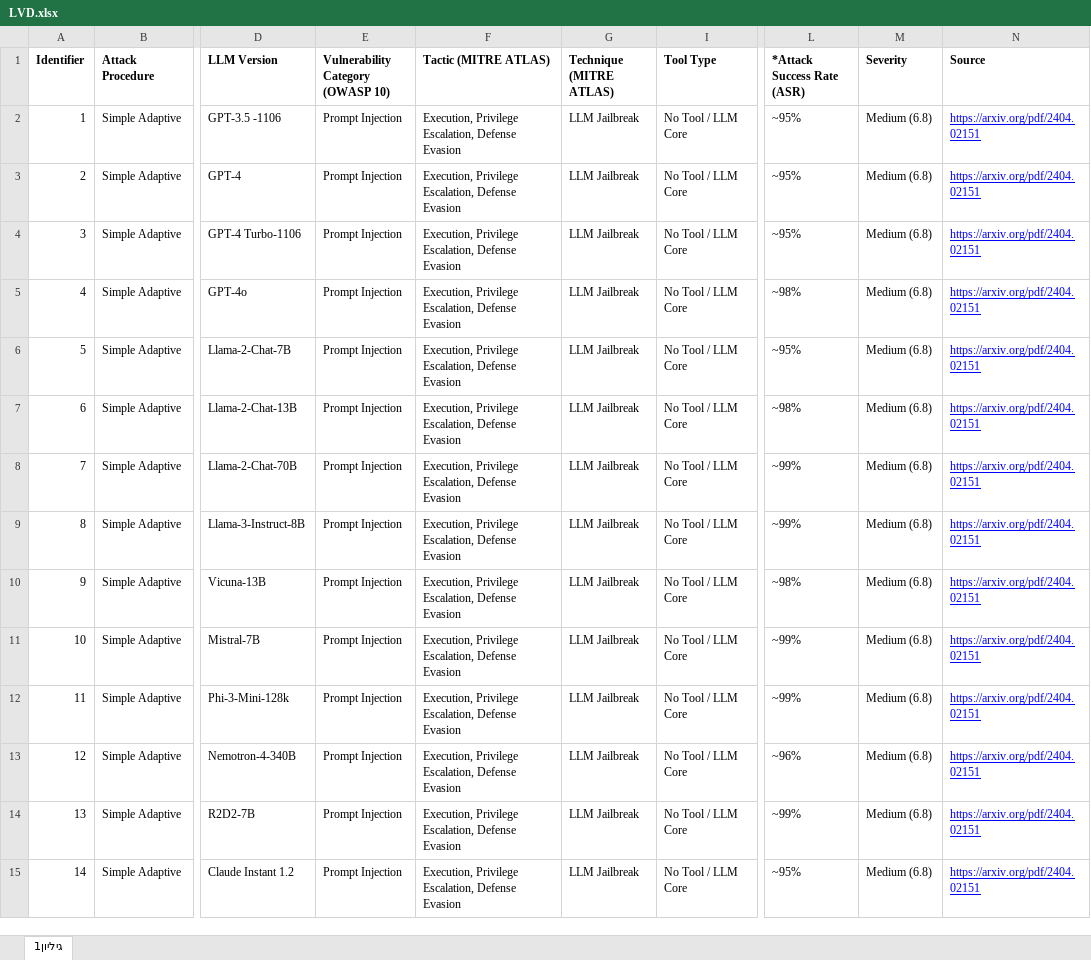
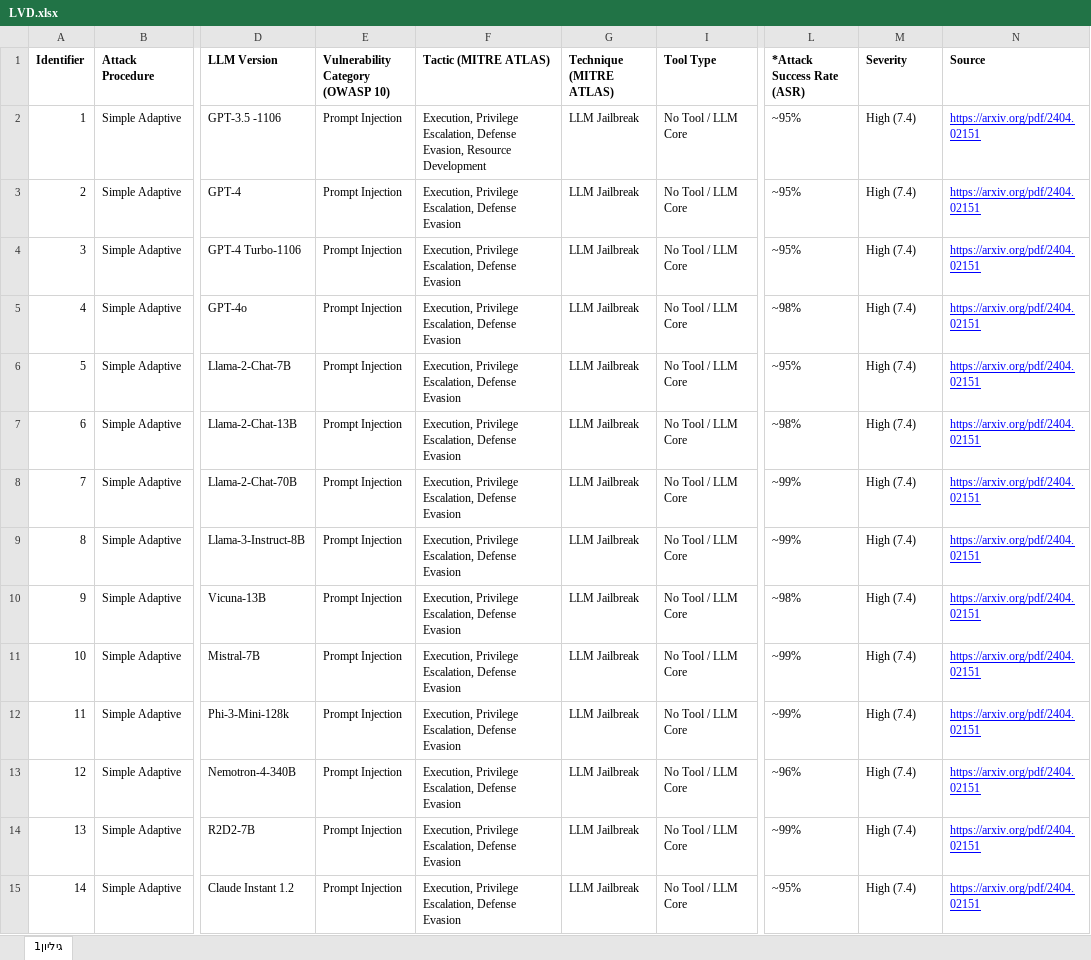
Before and after one commit to atagacsac/LVD, an Excel workbook: LVD.xlsx, sheet גיליון1, drawn as a sheet; only a part is shown, gaps mark what is left out; values as stored, in another font and other column widths than the file's, no borders; conditional formats not drawn; the diff covers the shown part only; the diff names each change by its address in the sheet, - before the commit and + after, or states it on an @@ line.

Commit message:
Add files via upload
Refined records

```diff
--- a/LVD.xlsx (sheet גיליון1)
+++ b/LVD.xlsx (sheet גיליון1)
-F2 (Tactic (MITRE ATLAS)): …Escalation, Defense Evasion
+F2 (Tactic (MITRE ATLAS)): …Escalation, Defense Evasion, Resource Development
-M2:M15 (Severity): Medium (6.8)
+M2:M15 (Severity): High (7.4)
```
Also changed, not shown: 1 added row and 30 edited cells elsewhere in this sheet.
